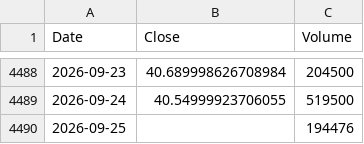
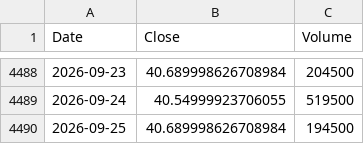
Before and after one commit to culolom/culolom-backtest, a CSV file: data/AOK.csv, drawn as a sheet; only a part is shown, gaps mark what is left out.

```diff
--- a/data/AOK.csv
+++ b/data/AOK.csv
@@ -4489,2 +4489,2 @@ Date,Close,Volume
 2026-09-24,40.54999923706055,519500
-2026-09-25,,194476
+2026-09-25,40.689998626708984,194500
```
Also changed, not shown: data/ACWI.csv, data/BOXX.csv, 26 other files.
